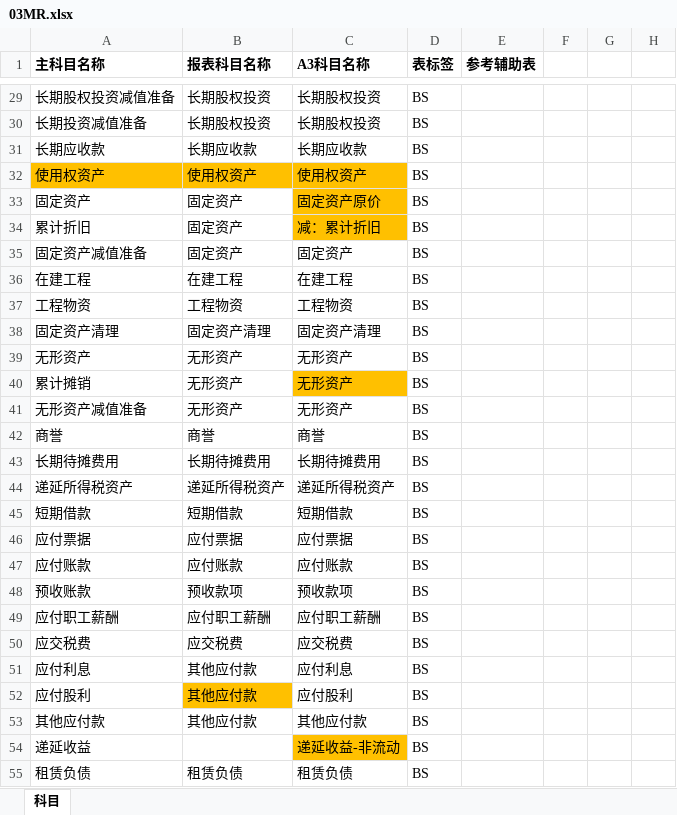
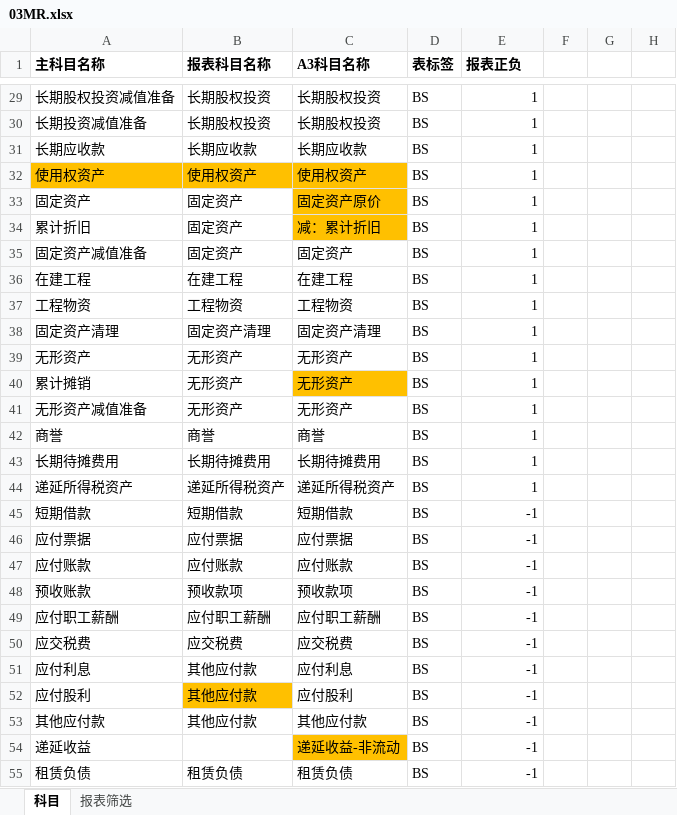
Before and after one commit to sunson-bokep/TB_CONSOL, an Excel workbook: 00框架文件/03MR.xlsx, sheet 科目, drawn as a sheet; only a part is shown, gaps mark what is left out; values as stored, in another font and other column widths than the file's, no borders; the diff covers the shown part only; the diff names each change by its address in the sheet, - before the commit and + after, or states it on an @@ line.

```diff
--- a/00框架文件/03MR.xlsx (sheet 科目)
+++ b/00框架文件/03MR.xlsx (sheet 科目)
+sheet tab: 报表筛选
-E1: 参考辅助表
+E1: 报表正负
-E29:E44 (报表正负): (empty)
+E29:E44 (报表正负): 1
-E45:E55 (报表正负): (empty)
+E45:E55 (报表正负): -1
```
Also changed, not shown: 61 edited cells elsewhere in this sheet, 00框架文件/02SR.xlsx, 00框架文件/04Formula.xlsx, 4 other files.
